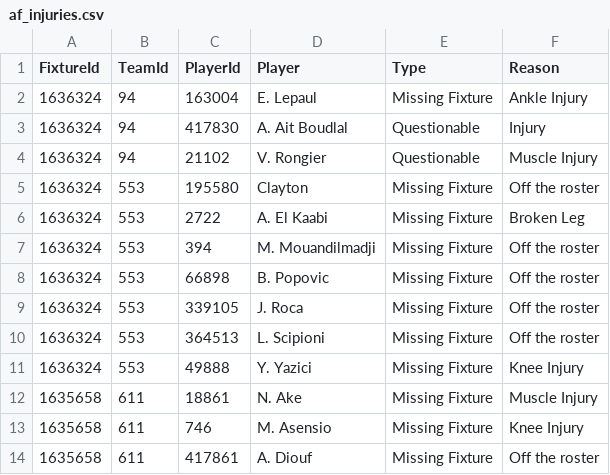
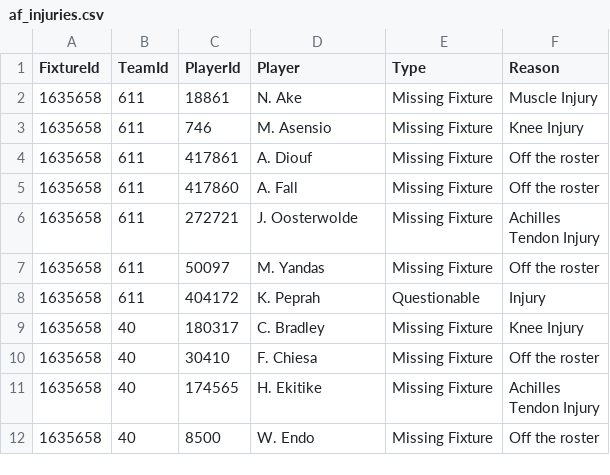
Before and after one commit to tambejasparh/epl-value-dashboard, a CSV file: data_snapshot/af_injuries.csv, drawn as a sheet; only a part is shown; the shorter side is filled out with more unchanged rows; the diff names each change by its address in the sheet, - before the commit and + after, or states it on an @@ line.

```diff
--- a/data_snapshot/af_injuries.csv
+++ b/data_snapshot/af_injuries.csv
-row 2: 1636324 | 94 | 163004 | E. Lepaul | Missing Fixture | Ankle Injury
-row 3: 1636324 | 94 | 417830 | A. Ait Boudlal | Questionable | Injury
-row 4: 1636324 | 94 | 21102 | V. Rongier | Questionable | Muscle Injury
-row 5: 1636324 | 553 | 195580 | Clayton | Missing Fixture | Off the roster
-row 6: 1636324 | 553 | 2722 | A. El Kaabi | Missing Fixture | Broken Leg
-row 7: 1636324 | 553 | 394 | M. Mouandilmadji | Missing Fixture | Off the roster
-row 8: 1636324 | 553 | 66898 | B. Popovic | Missing Fixture | Off the roster
-row 9: 1636324 | 553 | 339105 | J. Roca | Missing Fixture | Off the roster
-row 10: 1636324 | 553 | 364513 | L. Scipioni | Missing Fixture | Off the roster
-row 11: 1636324 | 553 | 49888 | Y. Yazici | Missing Fixture | Knee Injury
```
Also changed, not shown: best_picks_log.csv, data_snapshot/af_fixtures.csv, 8 other files.
